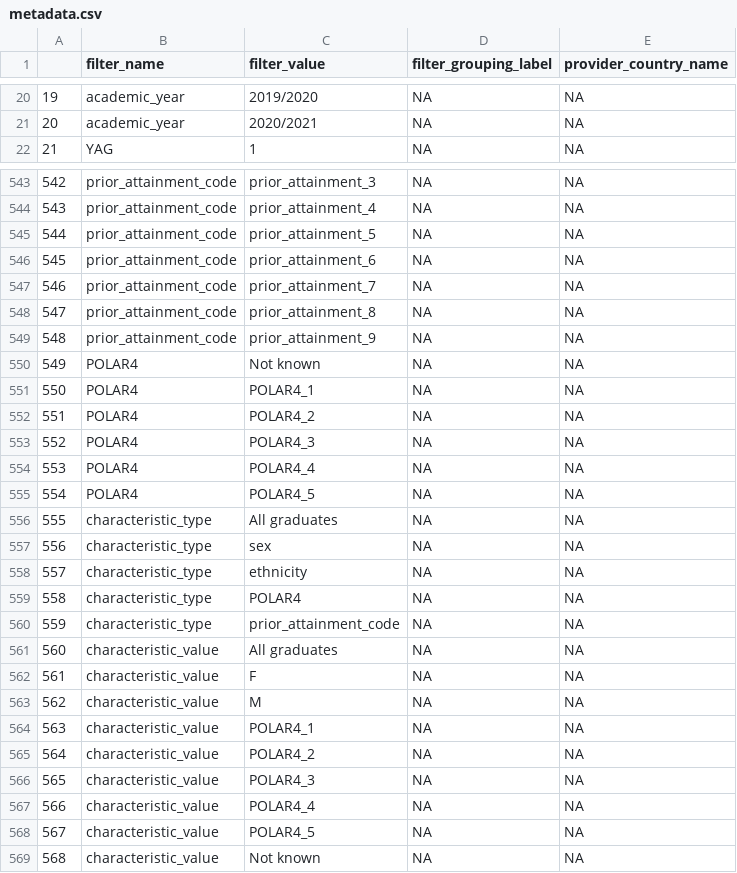
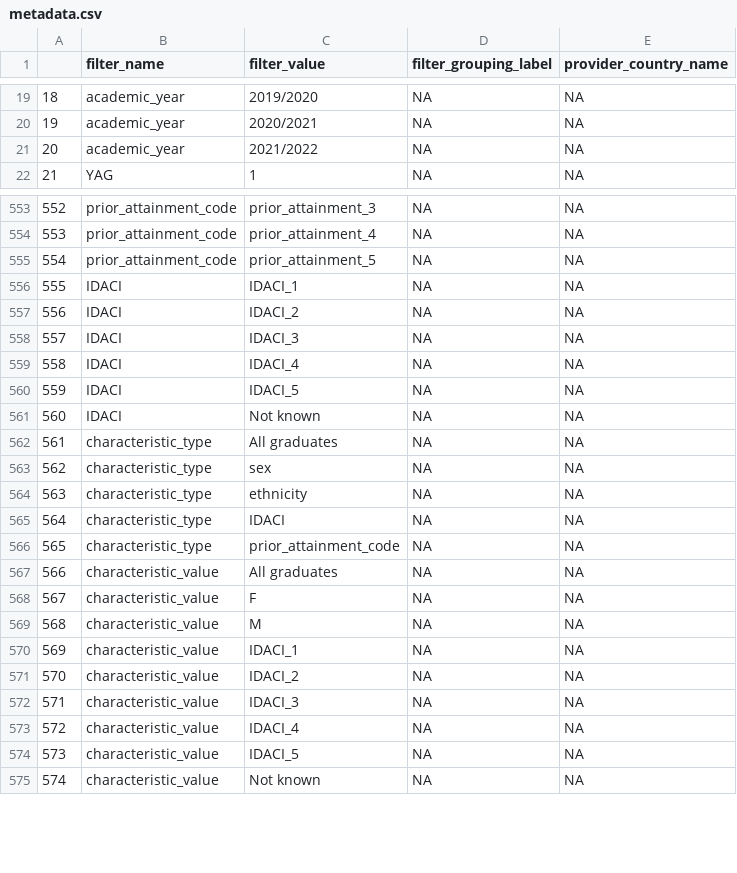
Before and after one commit to dfe-analytical-services/leo-provider-tool, a CSV file: data/metadata.csv, drawn as a sheet; only a part is shown, gaps mark what is left out; removed rows and columns are numbered as before the commit, all else as after; the diff covers the shown part only; the diff names each change by its address in the sheet, - before the commit and + after, or states it on an @@ line.

```diff
--- a/data/metadata.csv
+++ b/data/metadata.csv
@@ column A renumbered from row 2 down @@
+row 21: 20 | academic_year | 2021/2022 | NA | NA
-B556:B559 (filter_name): prior_attainment_code
+B556:B559 (filter_name): IDACI
-C556 (filter_value): prior_attainment_6
+C556 (filter_value): IDACI_1
-C557 (filter_value): prior_attainment_7
+C557 (filter_value): IDACI_2
-C558 (filter_value): prior_attainment_8
+C558 (filter_value): IDACI_3
-C559 (filter_value): prior_attainment_9
+C559 (filter_value): IDACI_4
+row 560: 559 | IDACI | IDACI_5 | NA | NA
-B561 (filter_name): POLAR4
+B561 (filter_name): IDACI
-row 551: 550 | POLAR4 | POLAR4_1 | NA | NA
-row 552: 551 | POLAR4 | POLAR4_2 | NA | NA
-row 553: 552 | POLAR4 | POLAR4_3 | NA | NA
-row 554: 553 | POLAR4 | POLAR4_4 | NA | NA
-row 555: 554 | POLAR4 | POLAR4_5 | NA | NA
-C565 (filter_value): POLAR4
+C565 (filter_value): IDACI
-C570 (filter_value): POLAR4_1
+C570 (filter_value): IDACI_1
-C571 (filter_value): POLAR4_2
+C571 (filter_value): IDACI_2
-C572 (filter_value): POLAR4_3
+C572 (filter_value): IDACI_3
-C573 (filter_value): POLAR4_4
+C573 (filter_value): IDACI_4
-C574 (filter_value): POLAR4_5
+C574 (filter_value): IDACI_5
```
Also changed, not shown: 11 added rows, 6 removed rows, 29 moved rows and 3 edited cells elsewhere in this file, data/var_lookup.csv, 10 other files.
